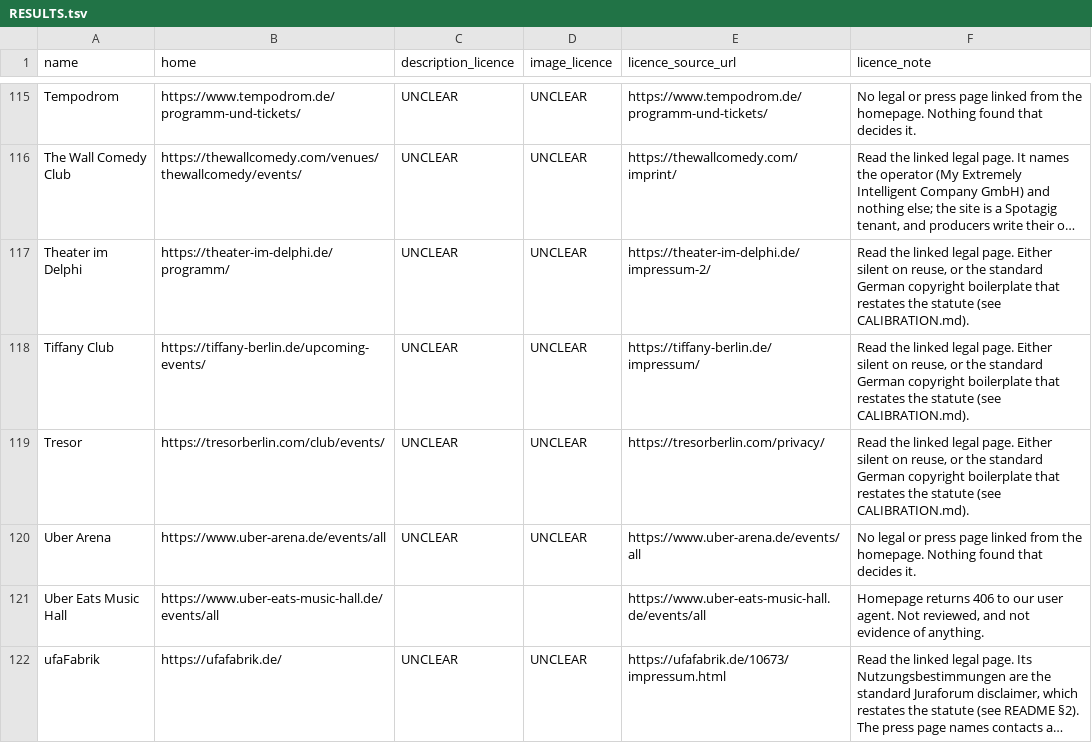
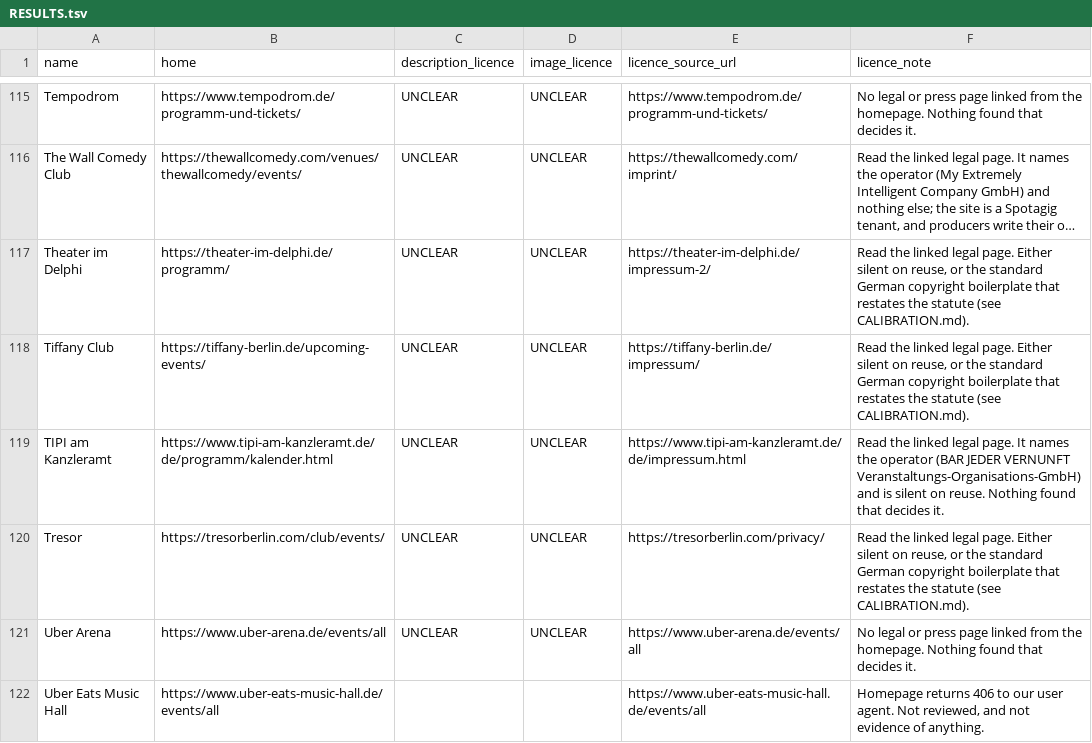
Before and after one commit to enorm-labs/event-junkie, a TSV file: docs/licence-review/RESULTS.tsv, drawn as a sheet; only a part is shown, gaps mark what is left out; the shorter side is filled out with more unchanged rows; long unchanged cells end in …; the diff names each change by its address in the sheet, - before the commit and + after, or states it on an @@ line.

```diff
--- a/docs/licence-review/RESULTS.tsv
+++ b/docs/licence-review/RESULTS.tsv
+row 119: TIPI am Kanzleramt | https://www.tipi-am-kanzleramt.de/de/programm/kalender.html | UNCLEAR | UNCLEAR | https://www.tipi-am-kanzleramt.de/de/impressum.html | Read the linked legal page. It names the operator (BAR JEDER VERNUNFT Veranstaltungs-Organisations-GmbH) and is silent on reuse. Nothing found that decides it.
```
Also changed, not shown: 17 other files.
